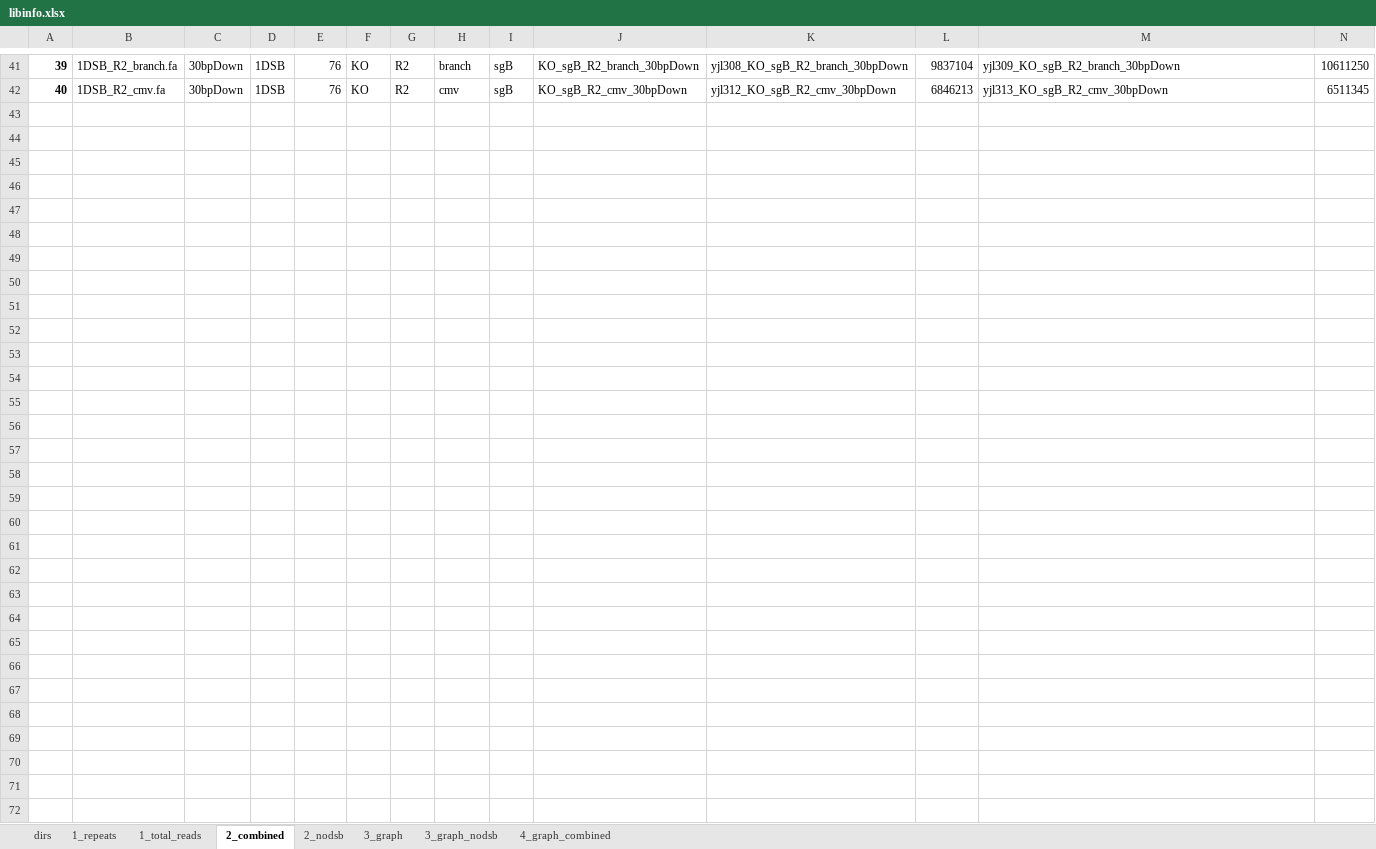
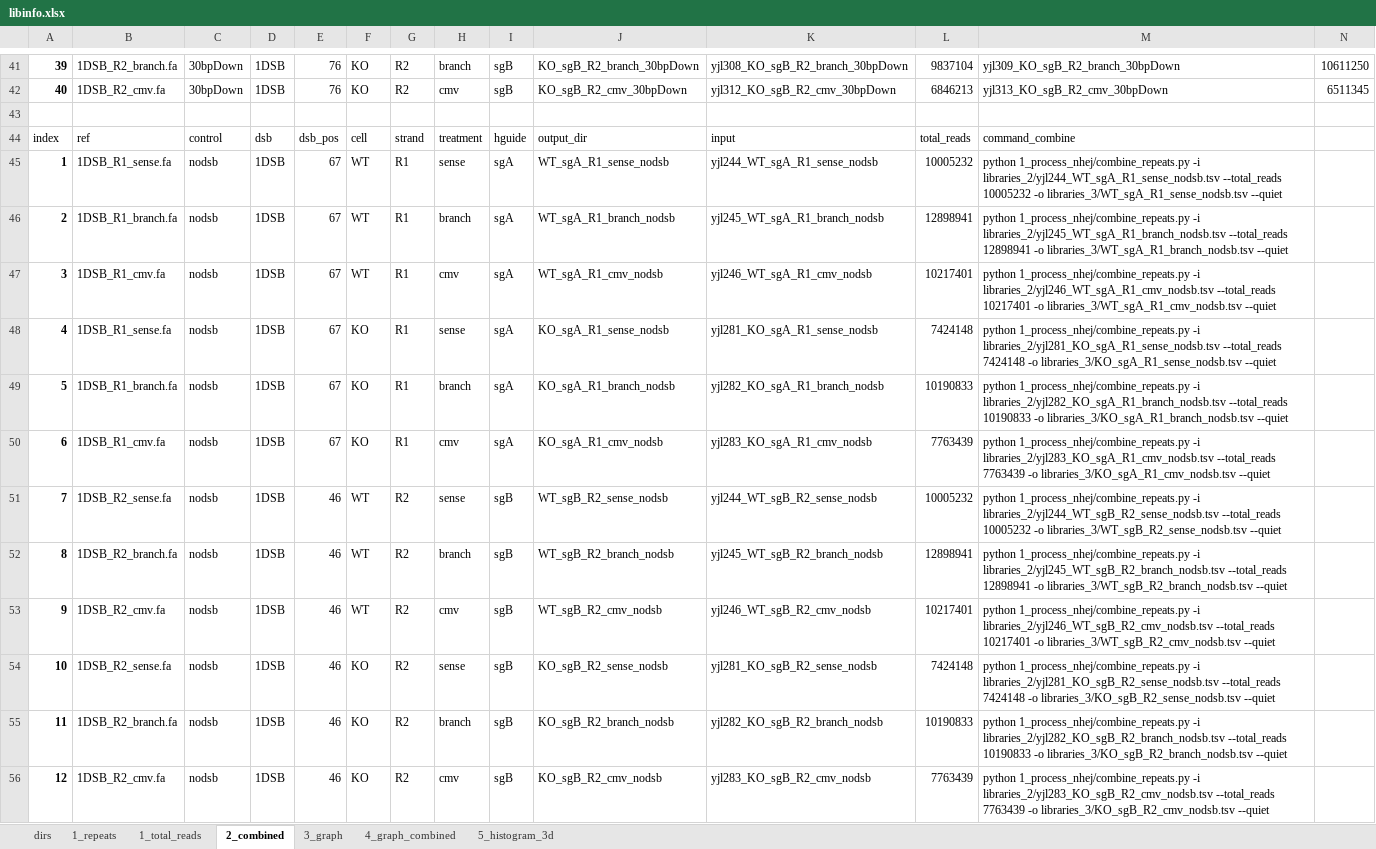
Before and after one commit to xph9876/RNA-mediated_DSB_repair, an Excel workbook: libinfo.xlsx, sheet 2_combined, drawn as a sheet; only a part is shown, gaps mark what is left out; values as stored, in another font and other column widths than the file's, no borders; table styles not drawn; rows hold the shown columns only; the diff names each change by its address in the sheet, - before the commit and + after, or states it on an @@ line.

Commit message:
Working on running all data. At 3d histograms.

```diff
--- a/libinfo.xlsx (sheet 2_combined)
+++ b/libinfo.xlsx (sheet 2_combined)
-sheet tab: 2_nodsb
-sheet tab: 3_graph_nodsb
+sheet tab: 5_histogram_3d
+row 43: (empty)
+row 44: index | ref | control | dsb | dsb_pos | cell | strand | treatment | hguide | output_dir | input | total_reads | command_combine
+row 45: 1 | 1DSB_R1_sense.fa | nodsb | 1DSB | 67 | WT | R1 | sense | sgA | WT_sgA_R1_sense_nodsb | yjl244_WT_sgA_R1_sense_nodsb | 10005232 | python 1_process_nhej/combine_repeats.py -i libraries_2/yjl244_WT_sgA_R1_sense_nodsb.tsv --total_reads 10005232 -o libraries_3/WT_sgA_R1_sense_nodsb.tsv --quiet
+row 46: 2 | 1DSB_R1_branch.fa | nodsb | 1DSB | 67 | WT | R1 | branch | sgA | WT_sgA_R1_branch_nodsb | yjl245_WT_sgA_R1_branch_nodsb | 12898941 | python 1_process_nhej/combine_repeats.py -i libraries_2/yjl245_WT_sgA_R1_branch_nodsb.tsv --total_reads 12898941 -o libraries_3/WT_sgA_R1_branch_nodsb.tsv --quiet
+row 47: 3 | 1DSB_R1_cmv.fa | nodsb | 1DSB | 67 | WT | R1 | cmv | sgA | WT_sgA_R1_cmv_nodsb | yjl246_WT_sgA_R1_cmv_nodsb | 10217401 | python 1_process_nhej/combine_repeats.py -i libraries_2/yjl246_WT_sgA_R1_cmv_nodsb.tsv --total_reads 10217401 -o libraries_3/WT_sgA_R1_cmv_nodsb.tsv --quiet
+row 48: 4 | 1DSB_R1_sense.fa | nodsb | 1DSB | 67 | KO | R1 | sense | sgA | KO_sgA_R1_sense_nodsb | yjl281_KO_sgA_R1_sense_nodsb | 7424148 | python 1_process_nhej/combine_repeats.py -i libraries_2/yjl281_KO_sgA_R1_sense_nodsb.tsv --total_reads 7424148 -o libraries_3/KO_sgA_R1_sense_nodsb.tsv --quiet
+row 49: 5 | 1DSB_R1_branch.fa | nodsb | 1DSB | 67 | KO | R1 | branch | sgA | KO_sgA_R1_branch_nodsb | yjl282_KO_sgA_R1_branch_nodsb | 10190833 | python 1_process_nhej/combine_repeats.py -i libraries_2/yjl282_KO_sgA_R1_branch_nodsb.tsv --total_reads 10190833 -o libraries_3/KO_sgA_R1_branch_nodsb.tsv --quiet
+row 50: 6 | 1DSB_R1_cmv.fa | nodsb | 1DSB | 67 | KO | R1 | cmv | sgA | KO_sgA_R1_cmv_nodsb | yjl283_KO_sgA_R1_cmv_nodsb | 7763439 | python 1_process_nhej/combine_repeats.py -i libraries_2/yjl283_KO_sgA_R1_cmv_nodsb.tsv --total_reads 7763439 -o libraries_3/KO_sgA_R1_cmv_nodsb.tsv --quiet
+row 51: 7 | 1DSB_R2_sense.fa | nodsb | 1DSB | 46 | WT | R2 | sense | sgB | WT_sgB_R2_sense_nodsb | yjl244_WT_sgB_R2_sense_nodsb | 10005232 | python 1_process_nhej/combine_repeats.py -i libraries_2/yjl244_WT_sgB_R2_sense_nodsb.tsv --total_reads 10005232 -o libraries_3/WT_sgB_R2_sense_nodsb.tsv --quiet
+row 52: 8 | 1DSB_R2_branch.fa | nodsb | 1DSB | 46 | WT | R2 | branch | sgB | WT_sgB_R2_branch_nodsb | yjl245_WT_sgB_R2_branch_nodsb | 12898941 | python 1_process_nhej/combine_repeats.py -i libraries_2/yjl245_WT_sgB_R2_branch_nodsb.tsv --total_reads 12898941 -o libraries_3/WT_sgB_R2_branch_nodsb.tsv --quiet
+row 53: 9 | 1DSB_R2_cmv.fa | nodsb | 1DSB | 46 | WT | R2 | cmv | sgB | WT_sgB_R2_cmv_nodsb | yjl246_WT_sgB_R2_cmv_nodsb | 10217401 | python 1_process_nhej/combine_repeats.py -i libraries_2/yjl246_WT_sgB_R2_cmv_nodsb.tsv --total_reads 10217401 -o libraries_3/WT_sgB_R2_cmv_nodsb.tsv --quiet
+row 54: 10 | 1DSB_R2_sense.fa | nodsb | 1DSB | 46 | KO | R2 | sense | sgB | KO_sgB_R2_sense_nodsb | yjl281_KO_sgB_R2_sense_nodsb | 7424148 | python 1_process_nhej/combine_repeats.py -i libraries_2/yjl281_KO_sgB_R2_sense_nodsb.tsv --total_reads 7424148 -o libraries_3/KO_sgB_R2_sense_nodsb.tsv --quiet
+row 55: 11 | 1DSB_R2_branch.fa | nodsb | 1DSB | 46 | KO | R2 | branch | sgB | KO_sgB_R2_branch_nodsb | yjl282_KO_sgB_R2_branch_nodsb | 10190833 | python 1_process_nhej/combine_repeats.py -i libraries_2/yjl282_KO_sgB_R2_branch_nodsb.tsv --total_reads 10190833 -o libraries_3/KO_sgB_R2_branch_nodsb.tsv --quiet
+row 56: 12 | 1DSB_R2_cmv.fa | nodsb | 1DSB | 46 | KO | R2 | cmv | sgB | KO_sgB_R2_cmv_nodsb | yjl283_KO_sgB_R2_cmv_nodsb | 7763439 | python 1_process_nhej/combine_repeats.py -i libraries_2/yjl283_KO_sgB_R2_cmv_nodsb.tsv --total_reads 7763439 -o libraries_3/KO_sgB_R2_cmv_nodsb.tsv --quiet
```
Also changed, not shown: sheet 3_graph, sheet 4_graph_combined, sheet 1_repeats, sheet dirs, formulas that keep their value, 9 other files.
